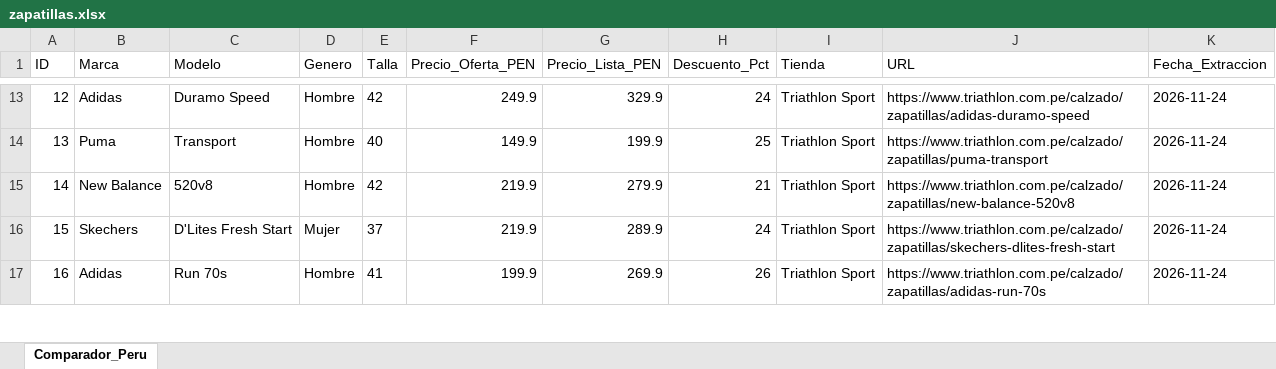
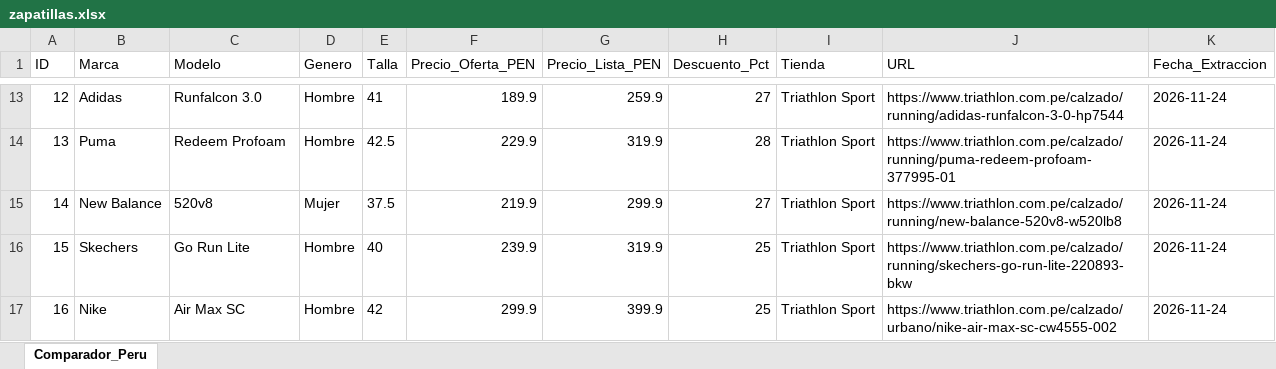
Before and after one commit to valeriariosa/comparador-zapatillas-ef, an Excel workbook: public/zapatillas.xlsx, sheet Comparador_Peru, drawn as a sheet; only a part is shown, gaps mark what is left out; values as stored, in another font and other column widths than the file's, no borders; the diff covers the shown part only; the diff names each change by its address in the sheet, - before the commit and + after, or states it on an @@ line.

Commit message:
chore(data): actualizar zapatillas.xlsx desde agente n8n

```diff
--- a/public/zapatillas.xlsx (sheet Comparador_Peru)
+++ b/public/zapatillas.xlsx (sheet Comparador_Peru)
-C13 (Modelo): Duramo Speed
+C13 (Modelo): Runfalcon 3.0
-E13 (Talla): 42
+E13 (Talla): 41
-F13 (Precio_Oferta_PEN): 249.9
+F13 (Precio_Oferta_PEN): 189.9
-G13 (Precio_Lista_PEN): 329.9
+G13 (Precio_Lista_PEN): 259.9
-H13 (Descuento_Pct): 24
+H13 (Descuento_Pct): 27
-J13 (URL): https://www.triathlon.com.pe/calzado/zapatillas/adidas-duramo-speed
+J13 (URL): https://www.triathlon.com.pe/calzado/running/adidas-runfalcon-3-0-hp7544
-C14 (Modelo): Transport
+C14 (Modelo): Redeem Profoam
-E14 (Talla): 40
+E14 (Talla): 42.5
-F14 (Precio_Oferta_PEN): 149.9
+F14 (Precio_Oferta_PEN): 229.9
-G14 (Precio_Lista_PEN): 199.9
+G14 (Precio_Lista_PEN): 319.9
-H14 (Descuento_Pct): 25
+H14 (Descuento_Pct): 28
-J14 (URL): https://www.triathlon.com.pe/calzado/zapatillas/puma-transport
+J14 (URL): https://www.triathlon.com.pe/calzado/running/puma-redeem-profoam-377995-01
-D15 (Genero): Hombre
+D15 (Genero): Mujer
-E15 (Talla): 42
+E15 (Talla): 37.5
-G15 (Precio_Lista_PEN): 279.9
+G15 (Precio_Lista_PEN): 299.9
-H15 (Descuento_Pct): 21
+H15 (Descuento_Pct): 27
-J15 (URL): https://www.triathlon.com.pe/calzado/zapatillas/new-balance-520v8
+J15 (URL): https://www.triathlon.com.pe/calzado/running/new-balance-520v8-w520lb8
-C16 (Modelo): D'Lites Fresh Start
+C16 (Modelo): Go Run Lite
-D16 (Genero): Mujer
+D16 (Genero): Hombre
-E16 (Talla): 37
+E16 (Talla): 40
-F16 (Precio_Oferta_PEN): 219.9
+F16 (Precio_Oferta_PEN): 239.9
-G16 (Precio_Lista_PEN): 289.9
+G16 (Precio_Lista_PEN): 319.9
-H16 (Descuento_Pct): 24
+H16 (Descuento_Pct): 25
-J16 (URL): https://www.triathlon.com.pe/calzado/zapatillas/skechers-dlites-fresh-start
+J16 (URL): https://www.triathlon.com.pe/calzado/running/skechers-go-run-lite-220893-bkw
-B17 (Marca): Adidas
+B17 (Marca): Nike
-C17 (Modelo): Run 70s
+C17 (Modelo): Air Max SC
-E17 (Talla): 41
+E17 (Talla): 42
-F17 (Precio_Oferta_PEN): 199.9
+F17 (Precio_Oferta_PEN): 299.9
-G17 (Precio_Lista_PEN): 269.9
+G17 (Precio_Lista_PEN): 399.9
-H17 (Descuento_Pct): 26
+H17 (Descuento_Pct): 25
-J17 (URL): https://www.triathlon.com.pe/calzado/zapatillas/adidas-run-70s
+J17 (URL): https://www.triathlon.com.pe/calzado/urbano/nike-air-max-sc-cw4555-002
```
Also changed, not shown: 147 edited cells elsewhere in this sheet.
